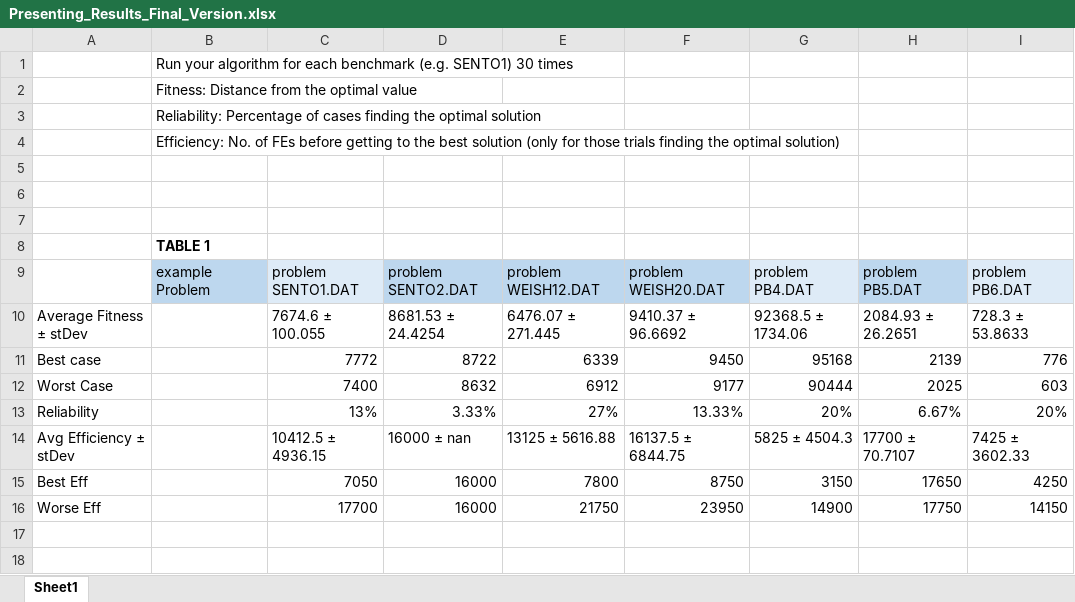
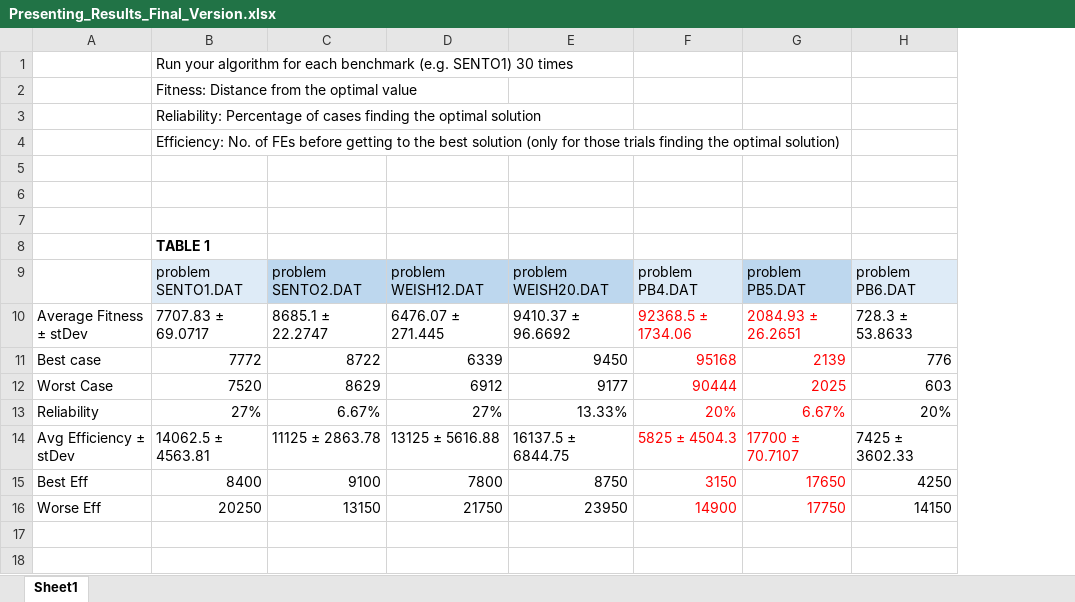
Before and after one commit to fpert041/KnapsackDFO, an Excel workbook: knapsack_cpp/data/Presenting_Results_Final_Version.xlsx, sheet Sheet1, drawn as a sheet; only a part is shown; values as stored, in another font and other column widths than the file's, no borders; removed rows and columns are numbered as before the commit, all else as after; the diff names each change by its address in the sheet, - before the commit and + after, or states it on an @@ line.

Commit message:
evaluating phase 1st results 3

```diff
--- a/knapsack_cpp/data/Presenting_Results_Final_Version.xlsx (sheet Sheet1)
+++ b/knapsack_cpp/data/Presenting_Results_Final_Version.xlsx (sheet Sheet1)
-column C, rows 9-16: problem SENTO1.DAT | 7674.6 ± 100.055 | 7772 | 7400 | 13% | 10412.5 ± 4936.15 | 7050 | 17700
-column D, rows 9-16: problem SENTO2.DAT | 8681.53 ± 24.4254 | 8722 | 8632 | 3.33% | 16000 ± nan | 16000 | 16000
+column C, rows 9-16: problem SENTO2.DAT | 8685.1 ± 22.2747 | 8722 | 8629 | 6.67% | 11125 ± 2863.78 | 9100 | 13150
-B9: example Problem
+B9: problem SENTO1.DAT
-B9 fill: #BDD7EE
+B9 fill: #DEEBF7
-B10: (empty)
+B10: 7707.83 ± 69.0717
-F10:G16 text colour: black
+F10:G16 text colour: #FF0000
-B11: (empty)
+B11: 7772
-B12: (empty)
+B12: 7520
-B13: (empty)
+B13: 27%
-B14: (empty)
+B14: 14062.5 ± 4563.81
-B15: (empty)
+B15: 8400
-B16: (empty)
+B16: 20250
```
Also changed, not shown: 1 other file.
